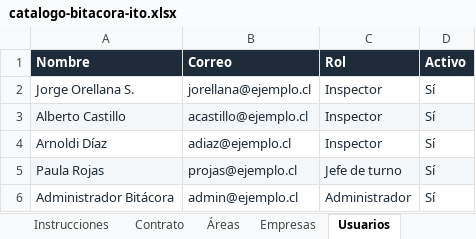
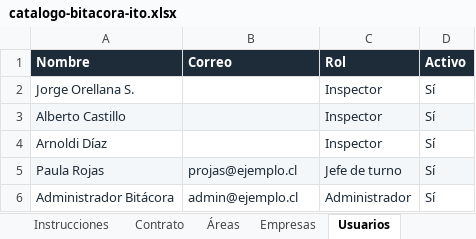
Before and after one commit to Bitacora-ITO/bitacora-ito, an Excel workbook: public/plantillas/catalogo-bitacora-ito.xlsx, sheet Usuarios, drawn as a sheet; values as stored, in another font and other column widths than the file's, no borders; the diff names each change by its address in the sheet, - before the commit and + after, or states it on an @@ line.

```diff
--- a/public/plantillas/catalogo-bitacora-ito.xlsx (sheet Usuarios)
+++ b/public/plantillas/catalogo-bitacora-ito.xlsx (sheet Usuarios)
-B2 (Correo): jorellana@ejemplo.cl
+B2 (Correo): (empty)
-B3 (Correo): acastillo@ejemplo.cl
+B3 (Correo): (empty)
-B4 (Correo): adiaz@ejemplo.cl
+B4 (Correo): (empty)
```
Also changed, not shown: sheet Instrucciones, public/plantillas/catalogo-bitacora-ito-en-blanco.xlsx, 18 other files.
